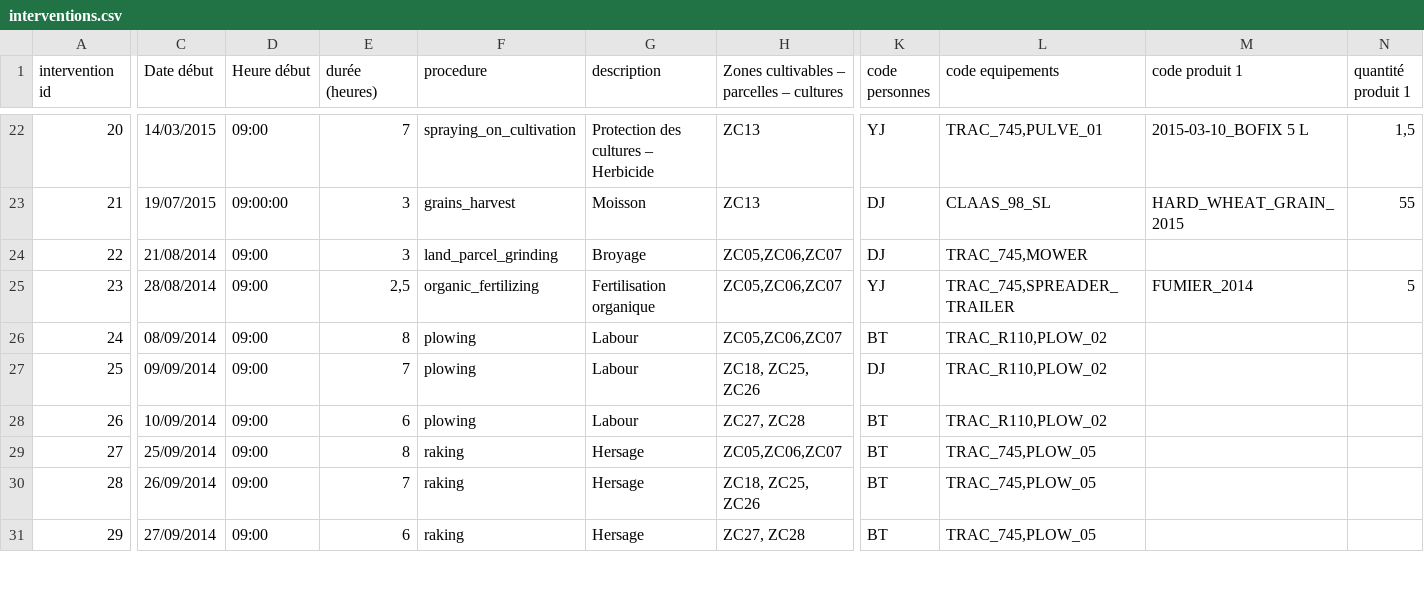
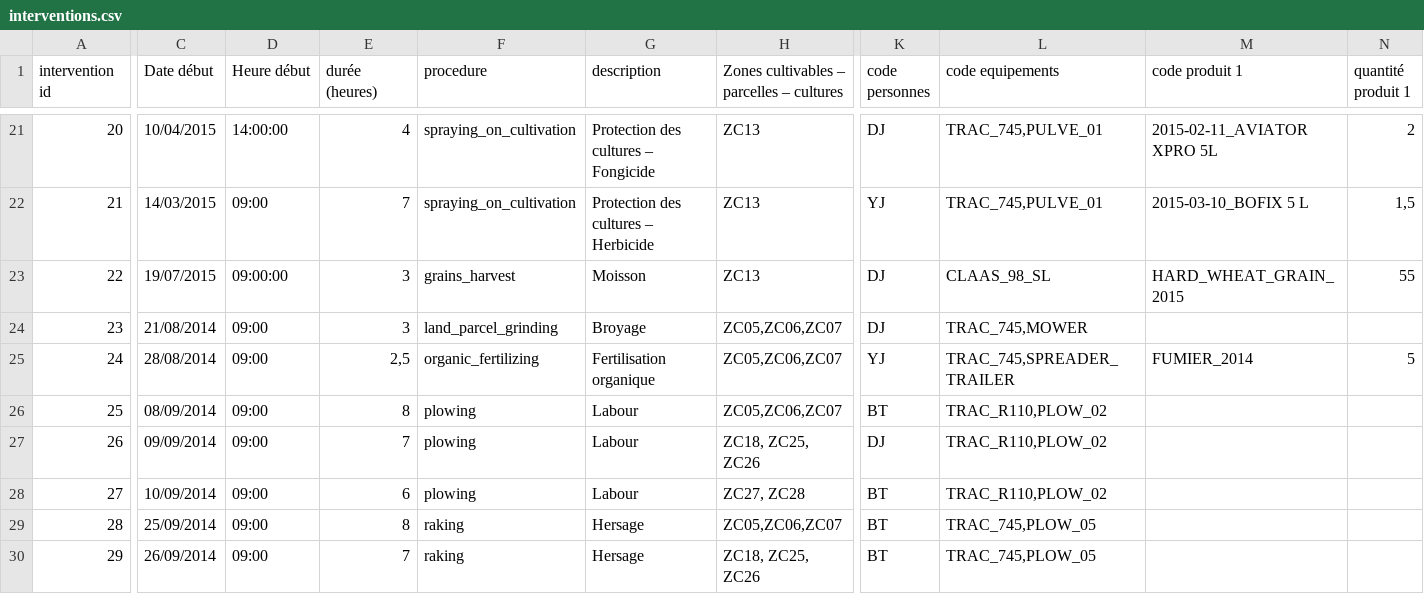
Before and after one commit to ekylibre/first_run-demo, a CSV file: alamano/interventions.csv, drawn as a sheet; only a part is shown, gaps mark what is left out; removed rows and columns are numbered as before the commit, all else as after; rows hold the shown columns only; the diff covers the shown part only; the diff names each change by its address in the sheet, - before the commit and + after, or states it on an @@ line.

Commit message:
Update interventions

```diff
--- a/alamano/interventions.csv
+++ b/alamano/interventions.csv
-C21 (Date début): 14/03/2015
+C21 (Date début): 10/04/2015
-D21 (Heure début): 09:00
+D21 (Heure début): 14:00:00
-E21 (durée (heures)): 7
+E21 (durée (heures)): 4
-G21 (description): Protection des cultures – Herbicide
+G21 (description): Protection des cultures – Fongicide
-K21 (code personnes): YJ
+K21 (code personnes): DJ
-M21 (code produit 1): 2015-03-10_BOFIX 5 L
+M21 (code produit 1): 2015-02-11_AVIATOR XPRO 5L
-N21 (quantité produit 1): 1,5
+N21 (quantité produit 1): 2
+row 22: 21 | 14/03/2015 | 09:00 | 7 | spraying_on_cultivation | Protection des cultures – Herbicide | ZC13 | YJ | TRAC_745,PULVE_01 | 2015-03-10_BOFIX 5 L | 1,5
-A23 (intervention id): 21
+A23 (intervention id): 22
-A24 (intervention id): 22
+A24 (intervention id): 23
-A25 (intervention id): 23
+A25 (intervention id): 24
-row 26: 24 | 08/09/2014 | 09:00 | 8 | plowing | Labour | ZC05,ZC06,ZC07 | BT | TRAC_R110,PLOW_02
-C26 (Date début): 09/09/2014
+C26 (Date début): 08/09/2014
-E26 (durée (heures)): 7
+E26 (durée (heures)): 8
-H26: ZC18, ZC25, ZC26
+H26: ZC05,ZC06,ZC07
-K26 (code personnes): DJ
+K26 (code personnes): BT
-C27 (Date début): 10/09/2014
+C27 (Date début): 09/09/2014
-E27 (durée (heures)): 6
+E27 (durée (heures)): 7
-H27: ZC27, ZC28
+H27: ZC18, ZC25, ZC26
-K27 (code personnes): BT
+K27 (code personnes): DJ
-C28 (Date début): 25/09/2014
+C28 (Date début): 10/09/2014
-E28 (durée (heures)): 8
+E28 (durée (heures)): 6
-F28 (procedure): raking
+F28 (procedure): plowing
-G28 (description): Hersage
+G28 (description): Labour
-H28: ZC05,ZC06,ZC07
+H28: ZC27, ZC28
-L28 (code equipements): TRAC_745,PLOW_05
+L28 (code equipements): TRAC_R110,PLOW_02
-C29 (Date début): 26/09/2014
+C29 (Date début): 25/09/2014
-E29 (durée (heures)): 7
+E29 (durée (heures)): 8
-H29: ZC18, ZC25, ZC26
+H29: ZC05,ZC06,ZC07
-C30 (Date début): 27/09/2014
+C30 (Date début): 26/09/2014
-E30 (durée (heures)): 6
+E30 (durée (heures)): 7
-H30: ZC27, ZC28
+H30: ZC18, ZC25, ZC26
```
Also changed, not shown: 1 added row, 1 removed row and 118 edited cells elsewhere in this file.
